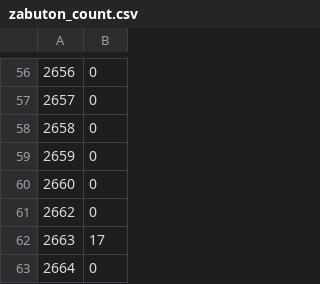
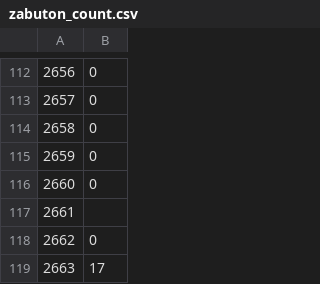
Before and after one commit to blackdan-team-leader/be-tsuma, a CSV file: zabuton_count.csv, drawn as a sheet; only a part is shown, gaps mark what is left out; the shorter side is filled out with more unchanged rows; the diff covers the shown part only; the diff names each change by its address in the sheet, - before the commit and + after, or states it on an @@ line.

```diff
--- a/zabuton_count.csv
+++ b/zabuton_count.csv
+row 117: 2661
```
Also changed, not shown: 56 added rows and row numbers in column A elsewhere in this file.
